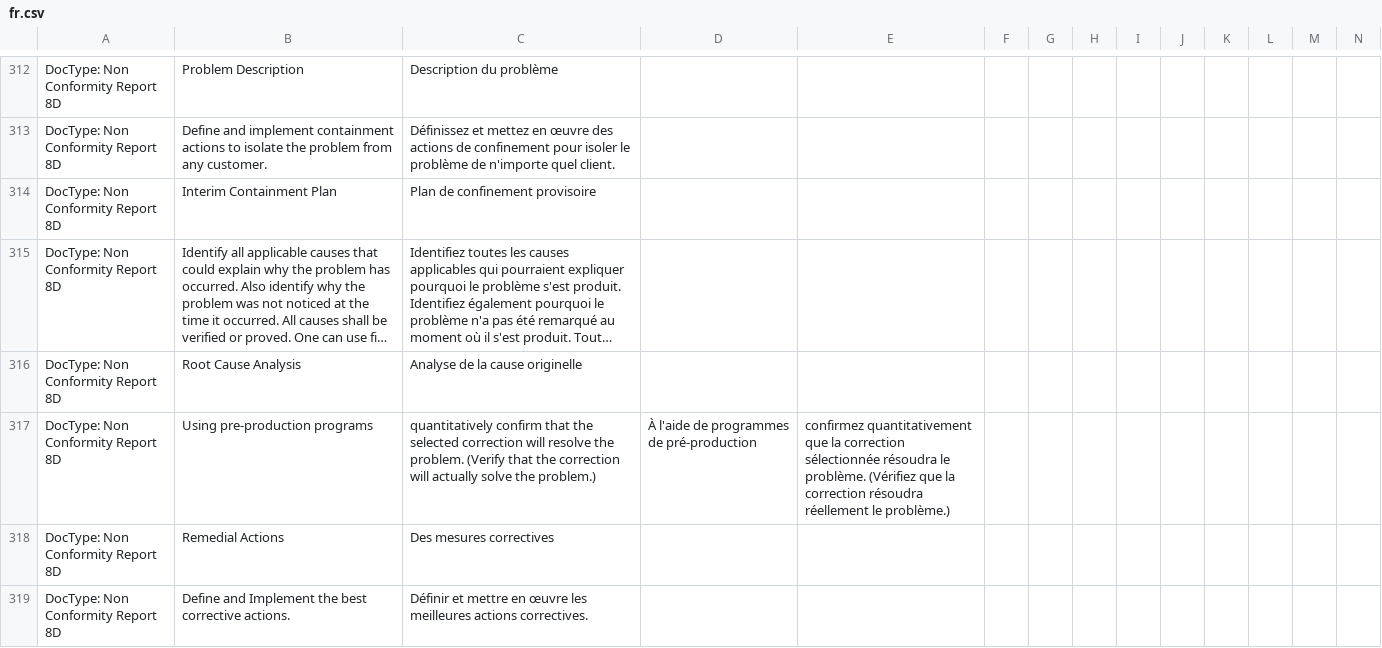
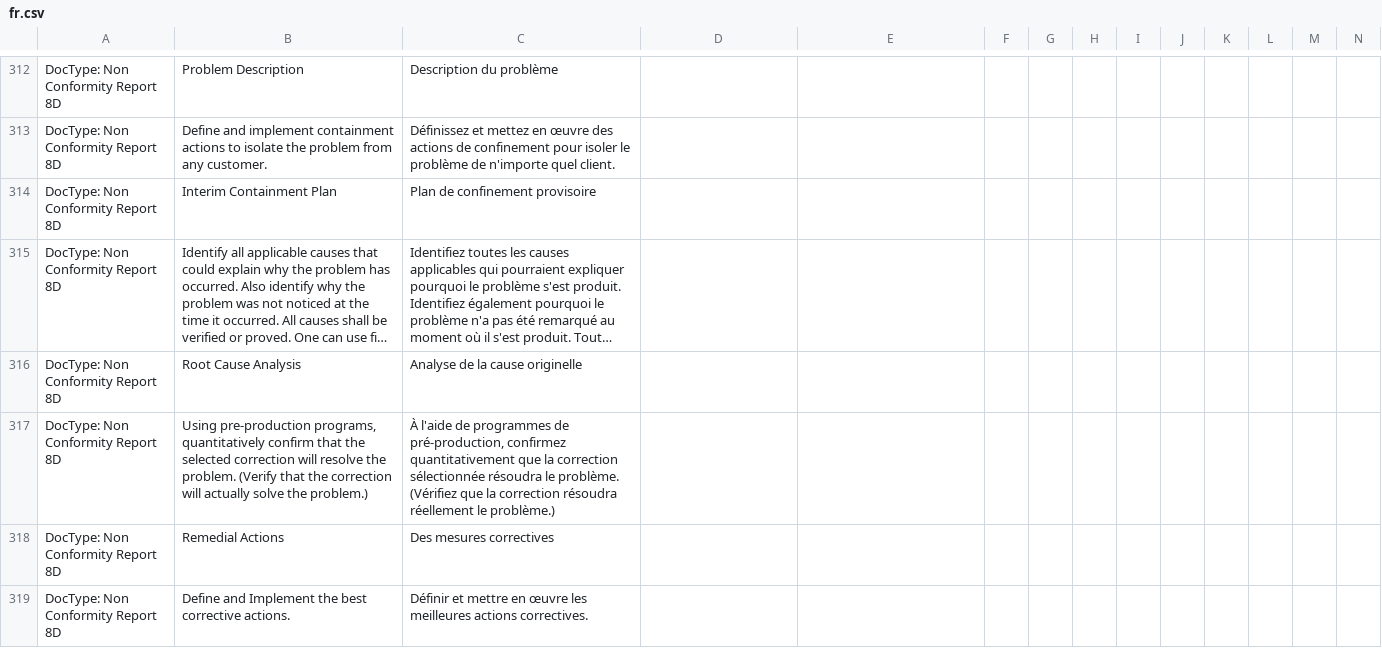
Before and after one commit to libracore/erpnextswiss, a CSV file: erpnextswiss/translations/fr.csv, drawn as a sheet; only a part is shown, gaps mark what is left out; long unchanged cells end in …; removed rows and columns are numbered as before the commit, all else as after; the diff covers the shown part only; the diff names each change by its address in the sheet, - before the commit and + after, or states it on an @@ line.

Commit message:
Correction BUG ("") translation fr.csv

```diff
--- a/erpnextswiss/translations/fr.csv
+++ b/erpnextswiss/translations/fr.csv
-row 317: DocType: Non Conformity Report 8D | Using pre-production programs | quantitatively confirm that the selected correction will resolve the problem. (Verify that the correction will actually solve the problem.) | À l'aide de programmes de pré-production | confirmez quantitativement que la correction sélectionnée résoudra le problème. (Vérifiez que la correction résoudra réellement le problème.)
+row 317: DocType: Non Conformity Report 8D | Using pre-production programs, quantitatively confirm that the selected correction will resolve the problem. (Verify that the correction will actually solve the problem.) | À l'aide de programmes de pré-production, confirmez quantitativement que la correction sélectionnée résoudra le problème. (Vérifiez que la correction résoudra réellement le problème.)
```
Also changed, not shown: 4 added rows and 4 removed rows elsewhere in this file.
